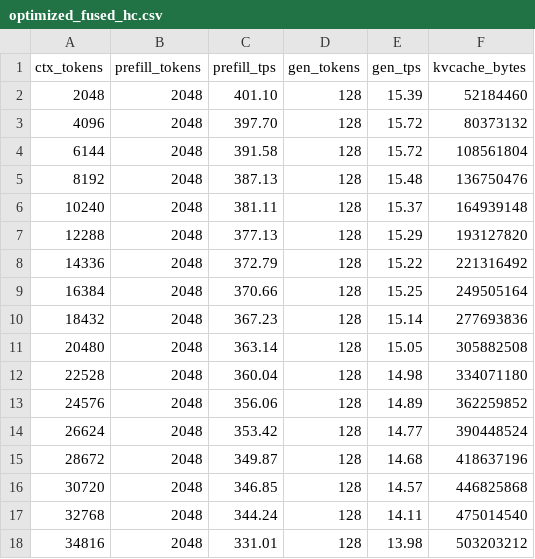
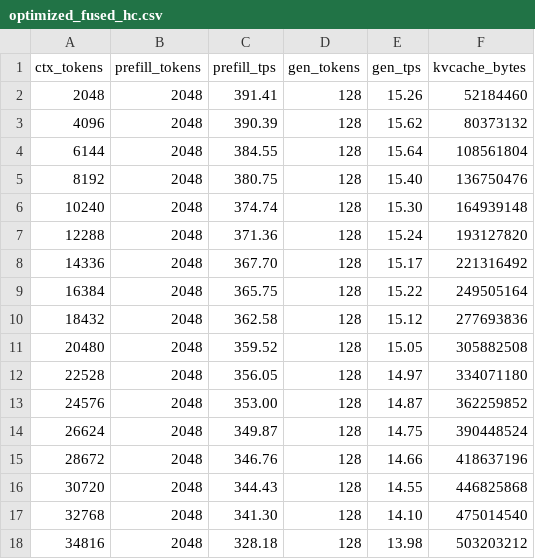
Before and after one commit to elmisi/ds4, a CSV file: speed-bench/gx10_gb10_fused_hc/optimized_fused_hc.csv, drawn as a sheet; only a part is shown; the diff covers the shown part only.

```diff
--- a/speed-bench/gx10_gb10_fused_hc/optimized_fused_hc.csv
+++ b/speed-bench/gx10_gb10_fused_hc/optimized_fused_hc.csv
@@ -1,18 +1,18 @@
 ctx_tokens,prefill_tokens,prefill_tps,gen_tokens,gen_tps,kvcache_bytes
-2048,2048,401.10,128,15.39,52184460
-4096,2048,397.70,128,15.72,80373132
-6144,2048,391.58,128,15.72,108561804
-8192,2048,387.13,128,15.48,136750476
-10240,2048,381.11,128,15.37,164939148
-12288,2048,377.13,128,15.29,193127820
-14336,2048,372.79,128,15.22,221316492
-16384,2048,370.66,128,15.25,249505164
-18432,2048,367.23,128,15.14,277693836
-20480,2048,363.14,128,15.05,305882508
-22528,2048,360.04,128,14.98,334071180
-24576,2048,356.06,128,14.89,362259852
-26624,2048,353.42,128,14.77,390448524
-28672,2048,349.87,128,14.68,418637196
-30720,2048,346.85,128,14.57,446825868
-32768,2048,344.24,128,14.11,475014540
-34816,2048,331.01,128,13.98,503203212
+2048,2048,391.41,128,15.26,52184460
+4096,2048,390.39,128,15.62,80373132
+6144,2048,384.55,128,15.64,108561804
+8192,2048,380.75,128,15.40,136750476
+10240,2048,374.74,128,15.30,164939148
+12288,2048,371.36,128,15.24,193127820
+14336,2048,367.70,128,15.17,221316492
+16384,2048,365.75,128,15.22,249505164
+18432,2048,362.58,128,15.12,277693836
+20480,2048,359.52,128,15.05,305882508
+22528,2048,356.05,128,14.97,334071180
+24576,2048,353.00,128,14.87,362259852
+26624,2048,349.87,128,14.75,390448524
+28672,2048,346.76,128,14.66,418637196
+30720,2048,344.43,128,14.55,446825868
+32768,2048,341.30,128,14.10,475014540
+34816,2048,328.18,128,13.98,503203212
```
Also changed, not shown: 46 edited cells elsewhere in this file, speed-bench/gx10_gb10_fused_hc/comparison_summary.csv, speed-bench/gx10_gb10_fused_hc/upstream_main.csv, 4 other files.
